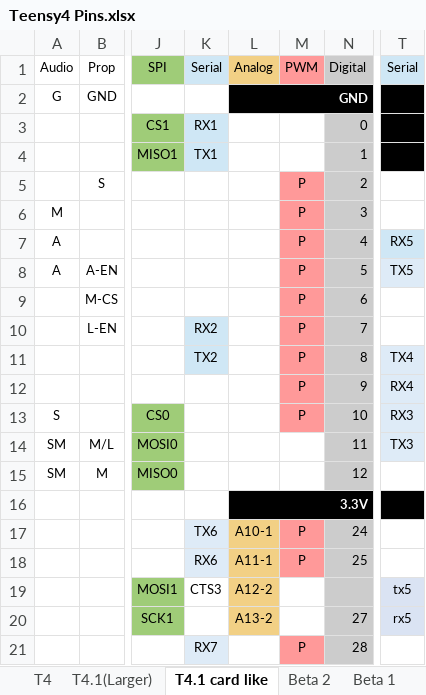
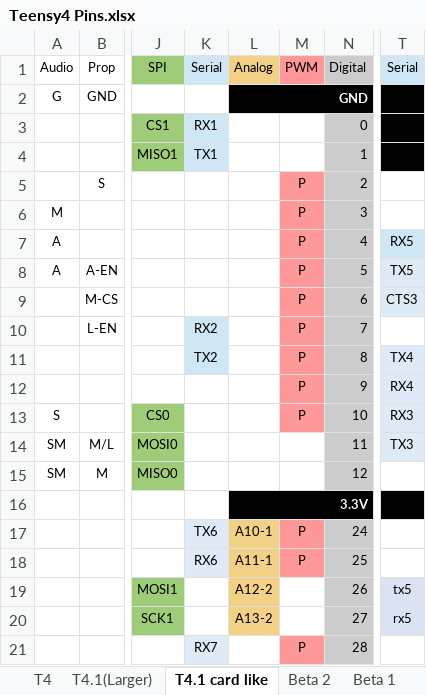
Before and after one commit to KurtE/TeensyDocuments, an Excel workbook: Teensy4 Pins.xlsx, sheet T4.1 card like, drawn as a sheet; only a part is shown, gaps mark what is left out; values as stored, in another font and other column widths than the file's, no borders; charts and pictures not drawn; the diff names each change by its address in the sheet, - before the commit and + after, or states it on an @@ line.

Commit message:
Oops CST3...

```diff
--- a/Teensy4 Pins.xlsx (sheet T4.1 card like)
+++ b/Teensy4 Pins.xlsx (sheet T4.1 card like)
-T9: (empty)
+T9: CTS3
-T9 fill: none
+T9 fill: #DEEBF7
-K19: CTS3
+K19: (empty)
-N19: (empty)
+N19: 26
```
